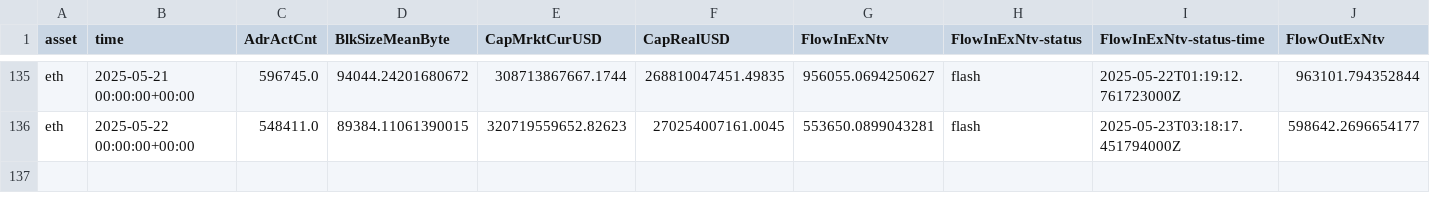
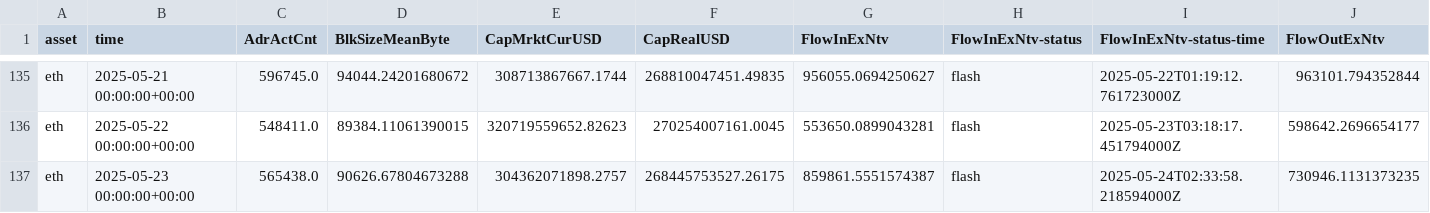
Before and after one commit to alex-lebedev/crypto-on-chain, a CSV file: eth_onchain_daily.csv, drawn as a sheet; only a part is shown, gaps mark what is left out; rows hold the shown columns only; the diff names each change by its address in the sheet, - before the commit and + after, or states it on an @@ line.

Commit message:
Daily update: 2025-05-24

```diff
--- a/eth_onchain_daily.csv
+++ b/eth_onchain_daily.csv
+row 137: eth | 2025-05-23 00:00:00+00:00 | 565438.0 | 90626.67804673288 | 304362071898.2757 | 268445753527.26175 | 859861.5551574387 | flash | 2025-05-24T02:33:58.218594000Z | 730946.1131373235
```
Also changed, not shown: btc_onchain_daily.csv, 6 other files.
